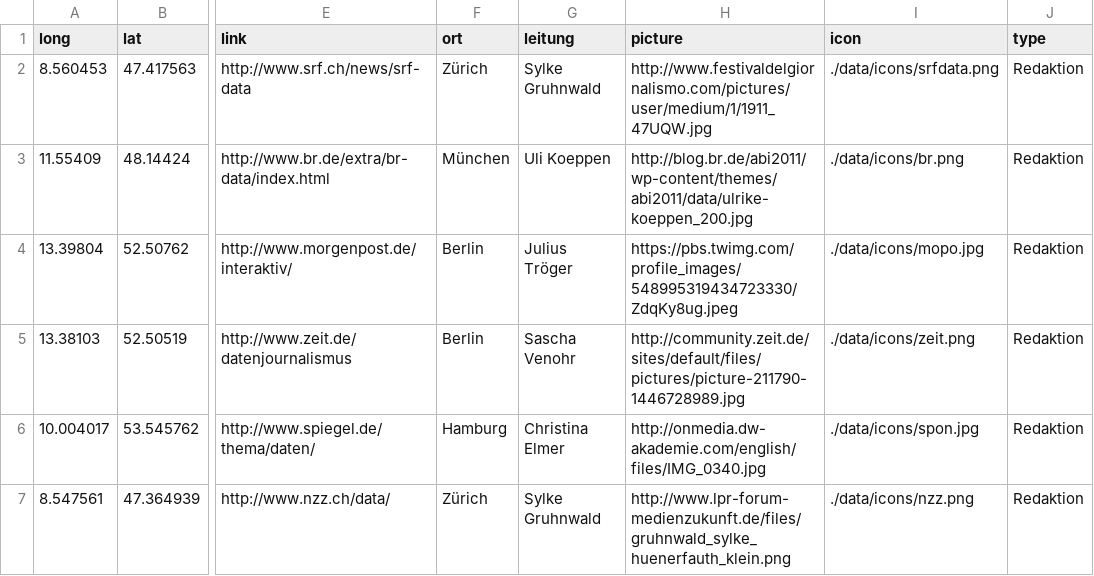
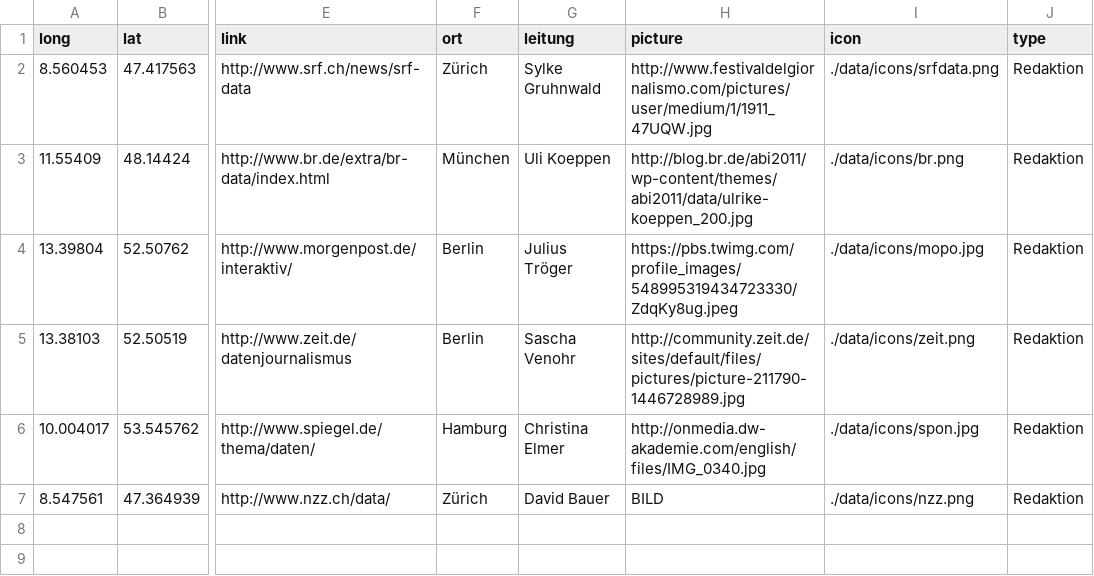
Before and after one commit to kischacht/wijo-website, a CSV file: data/redaktionen.csv, drawn as a sheet; only a part is shown, gaps mark what is left out; the diff names each change by its address in the sheet, - before the commit and + after, or states it on an @@ line.

```diff
--- a/data/redaktionen.csv
+++ b/data/redaktionen.csv
-G7 (leitung): Sylke Gruhnwald
+G7 (leitung): David Bauer
-H7 (picture): http://www.lpr-forum-medienzukunft.de/files/gruhnwald_sylke_huenerfauth_klein.png
+H7 (picture): BILD
```
Also changed, not shown: whoiswho/whoiswho.csv.
